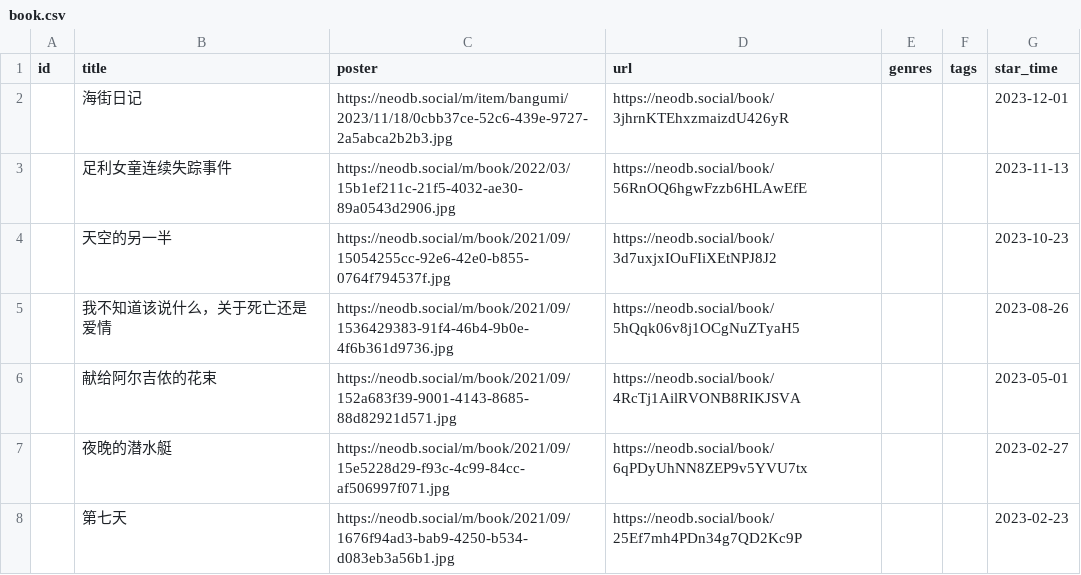
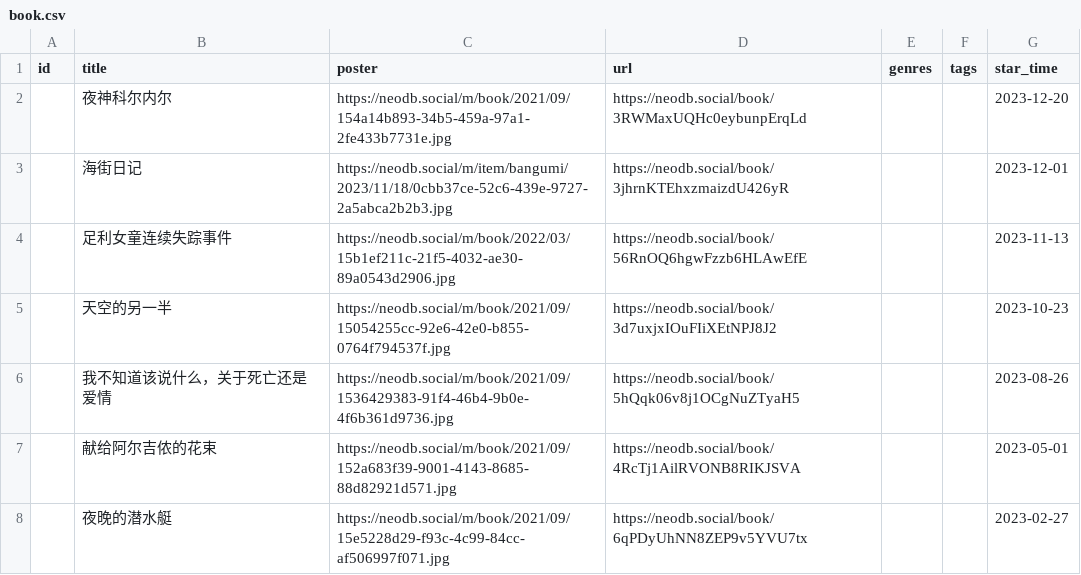
Before and after one commit to clean-0804/hugo, a CSV file: data/douban/book.csv, drawn as a sheet; only a part is shown; the shorter side is filled out with more unchanged rows; the diff names each change by its address in the sheet, - before the commit and + after, or states it on an @@ line.

```diff
--- a/data/douban/book.csv
+++ b/data/douban/book.csv
+row 2:  | 夜神科尔内尔 | https://neodb.social/m/book/2021/09/154a14b893-34b5-459a-97a1-2fe433b7731e.jpg | https://neodb.social/book/3RWMaxUQHc0eybunpErqLd |  |  | 2023-12-20
```
Also changed, not shown: data/douban/game.csv, 1 other file.
